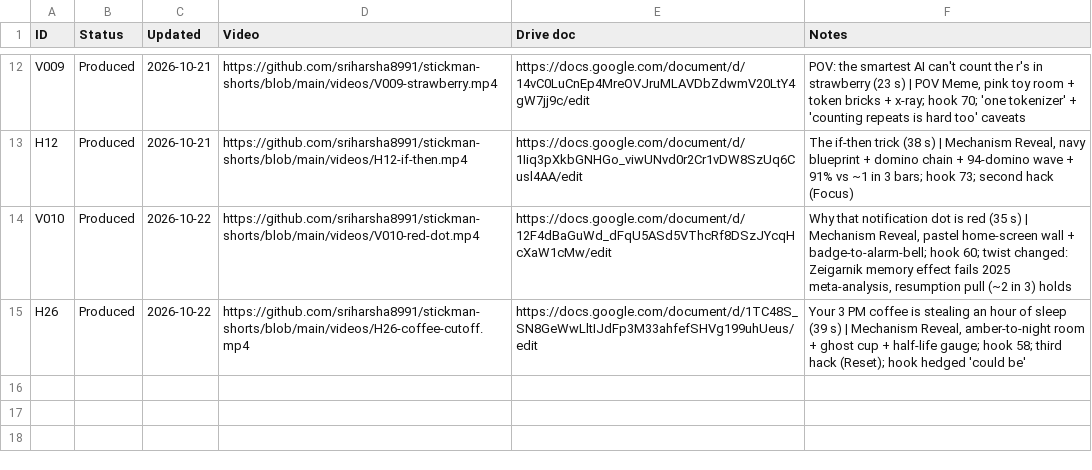
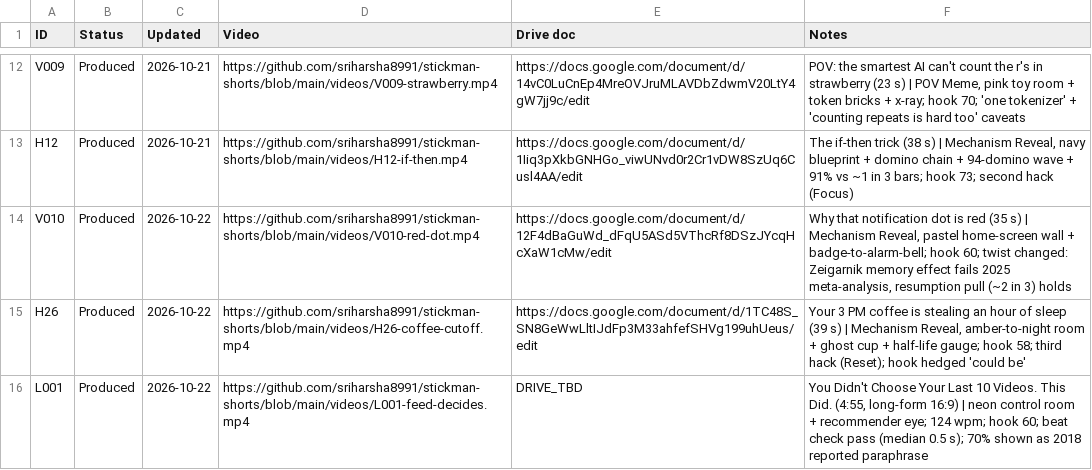
Before and after one commit to sriharsha8991/stickman-shorts, a CSV file: plan/status.csv, drawn as a sheet; only a part is shown, gaps mark what is left out.

```diff
--- a/plan/status.csv
+++ b/plan/status.csv
@@ -15 +15,2 @@ V010,Produced,2026-10-22,https://github.com/sriharsha8991/stickman-shorts/blob/m
 H26,Produced,2026-10-22,https://github.com/sriharsha8991/stickman-shorts/blob/main/videos/H26-coffee-cutoff.mp4,https://docs.google.com/document/d/1TC48S_SN8GeWwLltIJdFp3M33ahfefSHVg199uhUeus/edit,"Your 3 PM coffee is stealing an hour of sleep (39 s) | Mechanism Reveal, amber-to-night room + ghost cup + half-life gauge; hook 58; third hack (Reset); hook hedged 'could be'"
+L001,Produced,2026-10-22,https://github.com/sriharsha8991/stickman-shorts/blob/main/videos/L001-feed-decides.mp4,DRIVE_TBD,"You Didn't Choose Your Last 10 Videos. This Did. (4:55, long-form 16:9) | neon control room + recommender eye; 124 wpm; hook 60; beat check pass (median 0.5 s); 70% shown as 2018 reported paraphrase"
```
Also changed, not shown: plan/longform_plan.csv, 30 other files.
